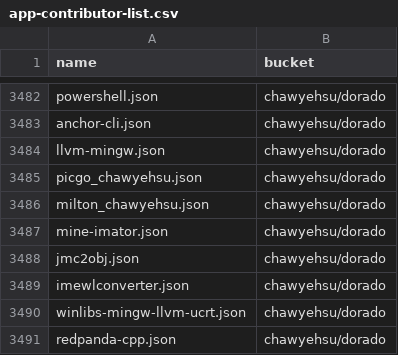
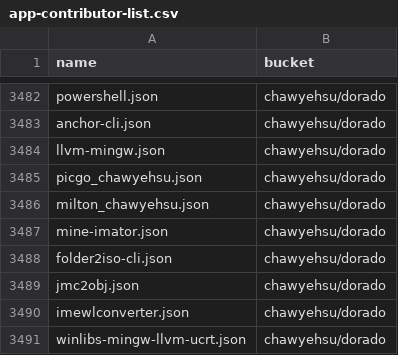
Before and after one commit to XiHanQWQ/scoop-apps, a CSV file: app-contributor-list.csv, drawn as a sheet; only a part is shown, gaps mark what is left out; the shorter side is filled out with more unchanged rows.

```diff
--- a/app-contributor-list.csv
+++ b/app-contributor-list.csv
@@ -3487,2 +3487,3 @@ milton_chawyehsu.json,chawyehsu/dorado
 mine-imator.json,chawyehsu/dorado
+folder2iso-cli.json,chawyehsu/dorado
 jmc2obj.json,chawyehsu/dorado
```
Also changed, not shown: 36 other files.
